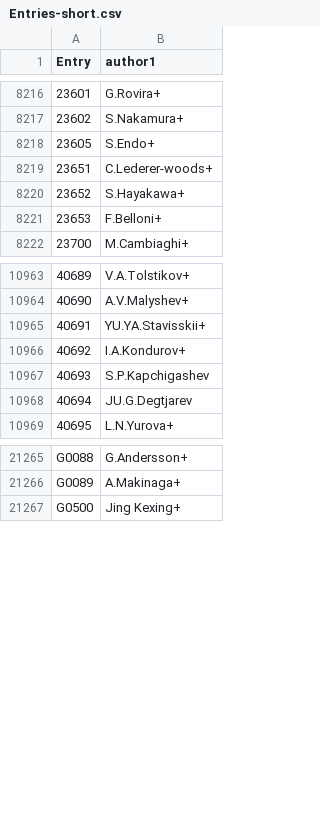
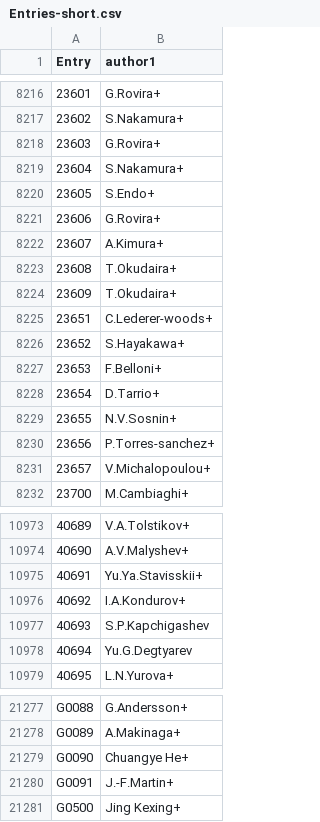
Before and after one commit to vzerkin/EXFOR-X5-years, a CSV file: x5json/Entries-short.csv, drawn as a sheet; only a part is shown, gaps mark what is left out; removed rows and columns are numbered as before the commit, all else as after; the diff covers the shown part only; the diff names each change by its address in the sheet, - before the commit and + after, or states it on an @@ line.

Commit message:
EXFOR-20240215 #Entries:26027 #Datasets:182253

```diff
--- a/x5json/Entries-short.csv
+++ b/x5json/Entries-short.csv
+row 8218: 23603 | G.Rovira+
+row 8219: 23604 | S.Nakamura+
+row 8221: 23606 | G.Rovira+
+row 8222: 23607 | A.Kimura+
@@ column A (Entry) renumbered between rows 8223 and 8224 @@
-B8223 (author1): C.Lederer-woods+
+B8223 (author1): T.Okudaira+
-B8224 (author1): S.Hayakawa+
+B8224 (author1): T.Okudaira+
+row 8225: 23651 | C.Lederer-woods+
+row 8226: 23652 | S.Hayakawa+
+row 8228: 23654 | D.Tarrio+
+row 8229: 23655 | N.V.Sosnin+
+row 8230: 23656 | P.Torres-sanchez+
+row 8231: 23657 | V.Michalopoulou+
-row 10965: 40691 | YU.YA.Stavisskii+
+row 10975: 40691 | Yu.Ya.Stavisskii+
-B10978 (author1): JU.G.Degtjarev
+B10978 (author1): Yu.G.Degtyarev
+row 21279: G0090 | Chuangye He+
+row 21280: G0091 | J.-F.Martin+
```
Also changed, not shown: 5 added rows, 1 removed row and 7 edited cells elsewhere in this file, 7 other files.
